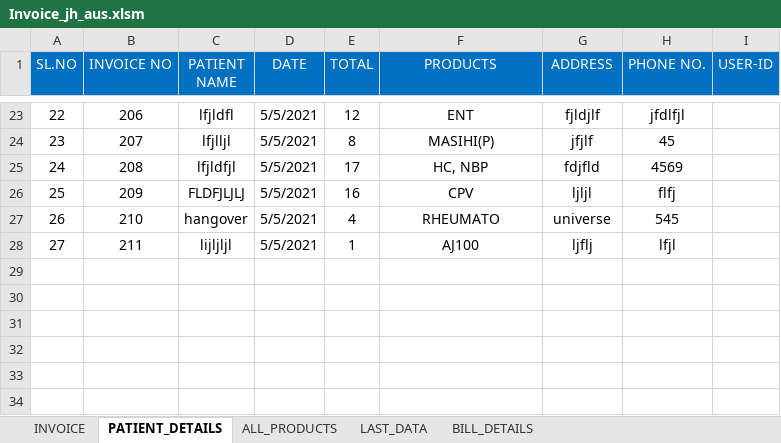
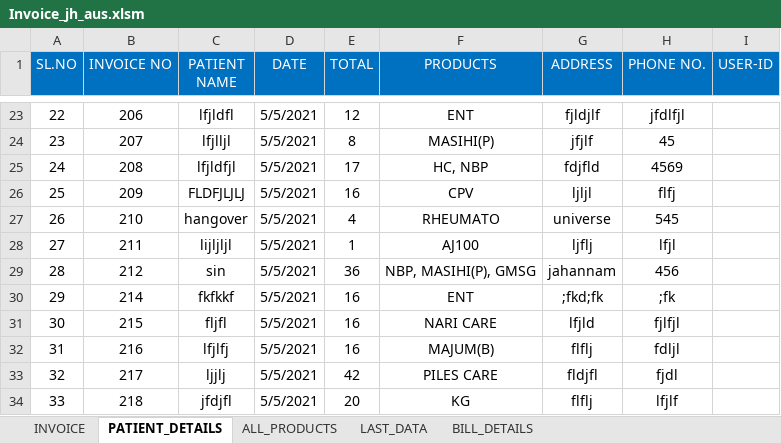
Before and after one commit to Talib111/IMP_EXCEL, an Excel workbook: Invoice_jh_aus.xlsm, sheet PATIENT_DETAILS, drawn as a sheet; only a part is shown, gaps mark what is left out; values as stored, in another font and other column widths than the file's, no borders; the diff names each change by its address in the sheet, - before the commit and + after, or states it on an @@ line.

Commit message:
14

```diff
--- a/Invoice_jh_aus.xlsm (sheet PATIENT_DETAILS)
+++ b/Invoice_jh_aus.xlsm (sheet PATIENT_DETAILS)
+row 29: 28 | 212 | sin | 5/5/2021 | 36 | NBP, MASIHI(P), GMSG | jahannam | 456
+row 30: 29 | 214 | fkfkkf | 5/5/2021 | 16 | ENT | ;fkd;fk | ;fk
+row 31: 30 | 215 | fljfl | 5/5/2021 | 16 | NARI CARE | lfjld | fjlfjl
+row 32: 31 | 216 | lfjlfj | 5/5/2021 | 16 | MAJUM(B) | flflj | fdljl
+row 33: 32 | 217 | ljjlj | 5/5/2021 | 42 | PILES CARE | fldjfl | fjdl
+row 34: 33 | 218 | jfdjfl | 5/5/2021 | 20 | KG | flflj | lfjlf
```
Also changed, not shown: sheet INVOICE, sheet ALL_PRODUCTS, sheet LAST_DATA, sheet BILL_DETAILS, charts or pictures.
